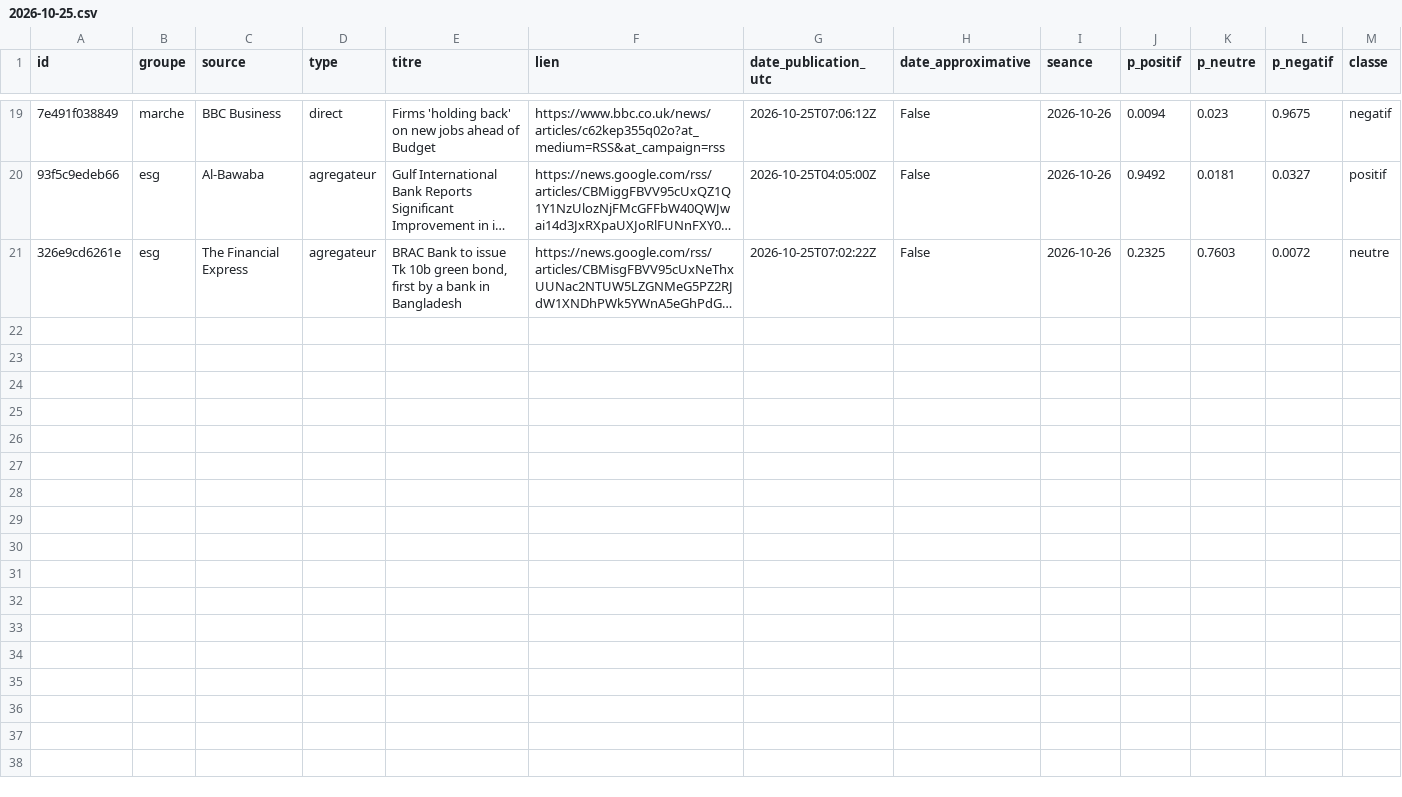
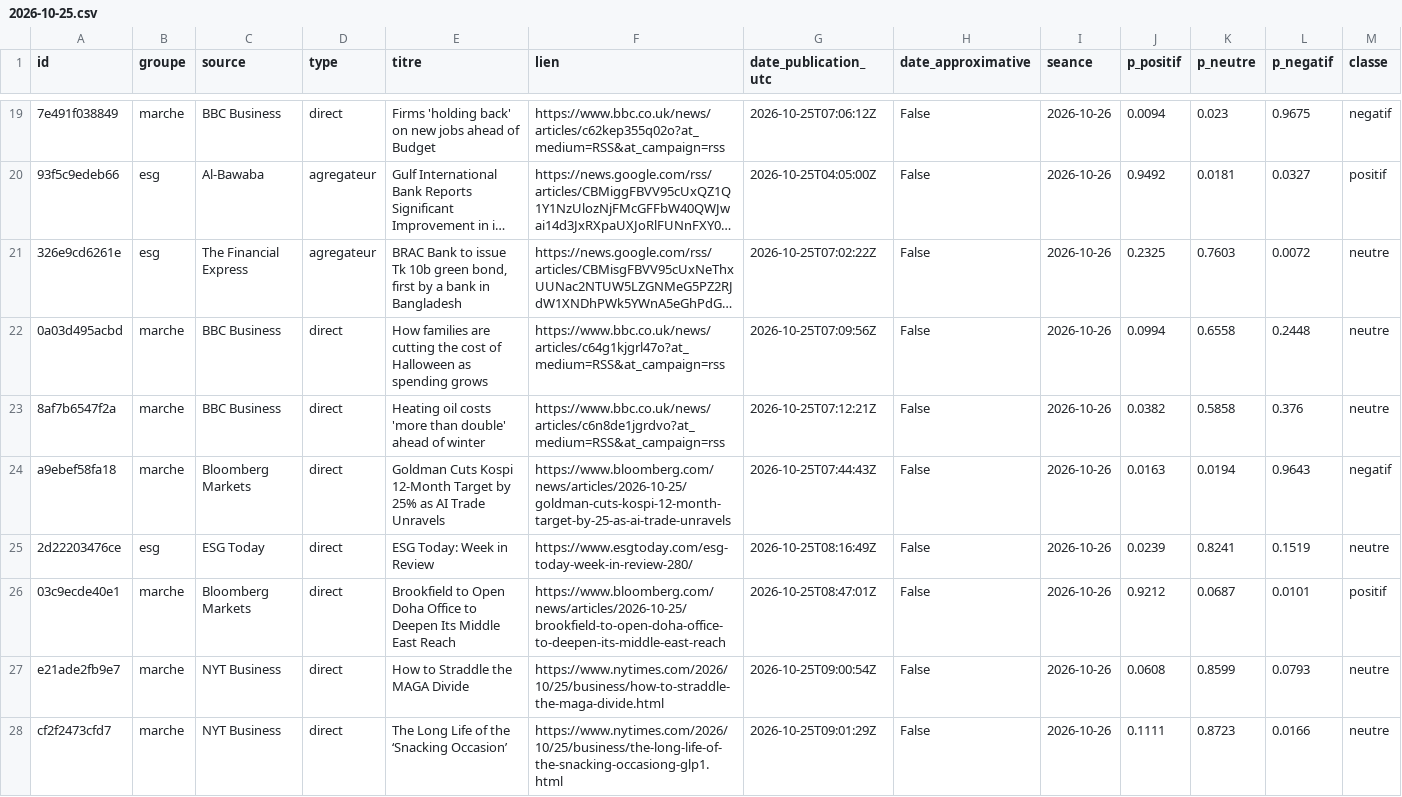
Before and after one commit to Gaaabbb444/contrepoint, a CSV file: data/titres/2026/10/2026-10-25.csv, drawn as a sheet; only a part is shown, gaps mark what is left out; long unchanged cells end in …; rows hold the shown columns only; the diff covers the shown part only; the diff names each change by its address in the sheet, - before the commit and + after, or states it on an @@ line.

```diff
--- a/data/titres/2026/10/2026-10-25.csv
+++ b/data/titres/2026/10/2026-10-25.csv
+row 22: 0a03d495acbd | marche | BBC Business | direct | How families are cutting the cost of Halloween as spending grows | https://www.bbc.co.uk/news/articles/c64g1kjgrl47o?at_medium=RSS&at_campaign=rss | 2026-10-25T07:09:56Z | False | 2026-10-26 | 0.0994 | 0.6558 | 0.2448 | neutre
+row 23: 8af7b6547f2a | marche | BBC Business | direct | Heating oil costs 'more than double' ahead of winter | https://www.bbc.co.uk/news/articles/c6n8de1jgrdvo?at_medium=RSS&at_campaign=rss | 2026-10-25T07:12:21Z | False | 2026-10-26 | 0.0382 | 0.5858 | 0.376 | neutre
+row 24: a9ebef58fa18 | marche | Bloomberg Markets | direct | Goldman Cuts Kospi 12-Month Target by 25% as AI Trade Unravels | https://www.bloomberg.com/news/articles/2026-10-25/goldman-cuts-kospi-12-month-target-by-25-as-ai-trade-unravels | 2026-10-25T07:44:43Z | False | 2026-10-26 | 0.0163 | 0.0194 | 0.9643 | negatif
+row 25: 2d22203476ce | esg | ESG Today | direct | ESG Today: Week in Review | https://www.esgtoday.com/esg-today-week-in-review-280/ | 2026-10-25T08:16:49Z | False | 2026-10-26 | 0.0239 | 0.8241 | 0.1519 | neutre
+row 26: 03c9ecde40e1 | marche | Bloomberg Markets | direct | Brookfield to Open Doha Office to Deepen Its Middle East Reach | https://www.bloomberg.com/news/articles/2026-10-25/brookfield-to-open-doha-office-to-deepen-its-middle-east-reach | 2026-10-25T08:47:01Z | False | 2026-10-26 | 0.9212 | 0.0687 | 0.0101 | positif
+row 27: e21ade2fb9e7 | marche | NYT Business | direct | How to Straddle the MAGA Divide | https://www.nytimes.com/2026/10/25/business/how-to-straddle-the-maga-divide.html | 2026-10-25T09:00:54Z | False | 2026-10-26 | 0.0608 | 0.8599 | 0.0793 | neutre
+row 28: cf2f2473cfd7 | marche | NYT Business | direct | The Long Life of the ‘Snacking Occasion’ | https://www.nytimes.com/2026/10/25/business/the-long-life-of-the-snacking-occasiong-glp1.html | 2026-10-25T09:01:29Z | False | 2026-10-26 | 0.1111 | 0.8723 | 0.0166 | neutre
```
Also changed, not shown: 6 added rows elsewhere in this file, data/journal_execution.csv, data/titres/2026/10/2026-10-24.csv.
